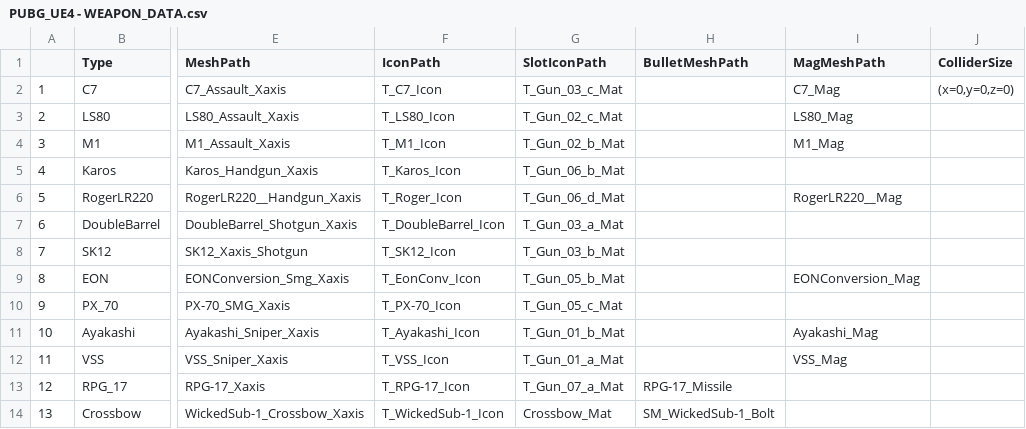
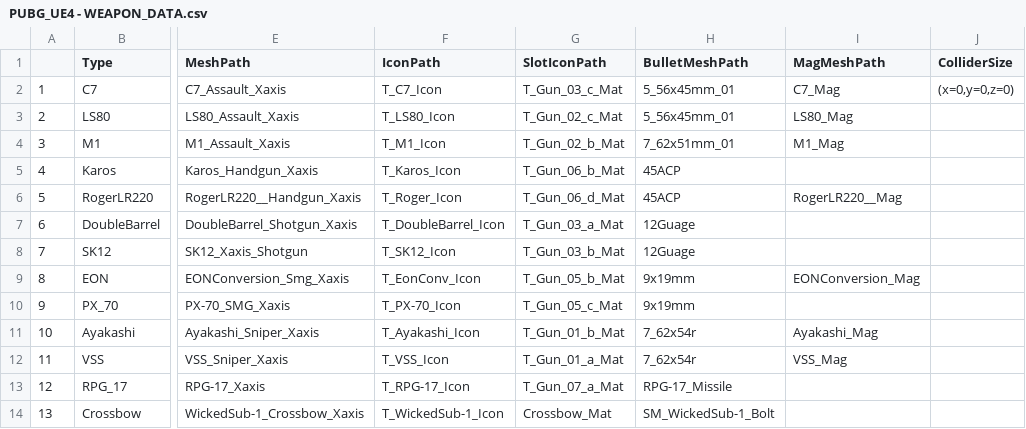
Before and after one commit to ShovelingLife/PUBG_UE4, a CSV file: 0_CSV/PUBG_UE4 - WEAPON_DATA.csv, drawn as a sheet; only a part is shown, gaps mark what is left out; the diff names each change by its address in the sheet, - before the commit and + after, or states it on an @@ line.

```diff
--- a/0_CSV/PUBG_UE4 - WEAPON_DATA.csv
+++ b/0_CSV/PUBG_UE4 - WEAPON_DATA.csv
-H2:H3 (BulletMeshPath): (empty)
+H2:H3 (BulletMeshPath): 5_56x45mm_01
-H4 (BulletMeshPath): (empty)
+H4 (BulletMeshPath): 7_62x51mm_01
-H5:H6 (BulletMeshPath): (empty)
+H5:H6 (BulletMeshPath): 45ACP
-H7:H8 (BulletMeshPath): (empty)
+H7:H8 (BulletMeshPath): 12Guage
-H9:H10 (BulletMeshPath): (empty)
+H9:H10 (BulletMeshPath): 9x19mm
-H11:H12 (BulletMeshPath): (empty)
+H11:H12 (BulletMeshPath): 7_62x54r
```
Also changed, not shown: 49 other files.
